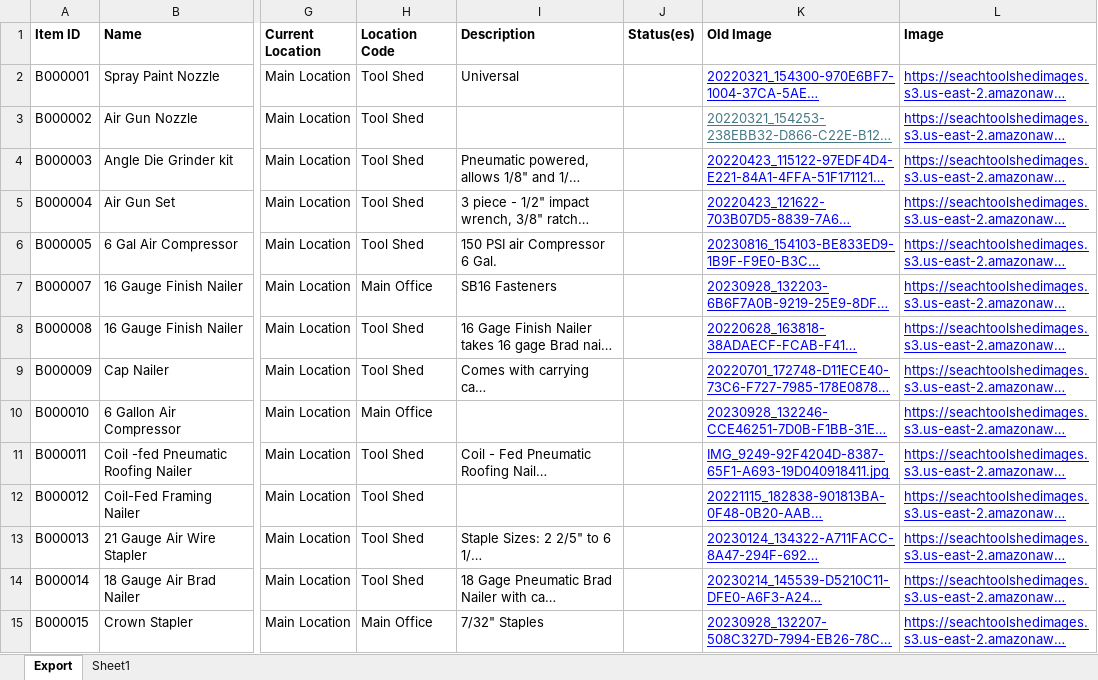
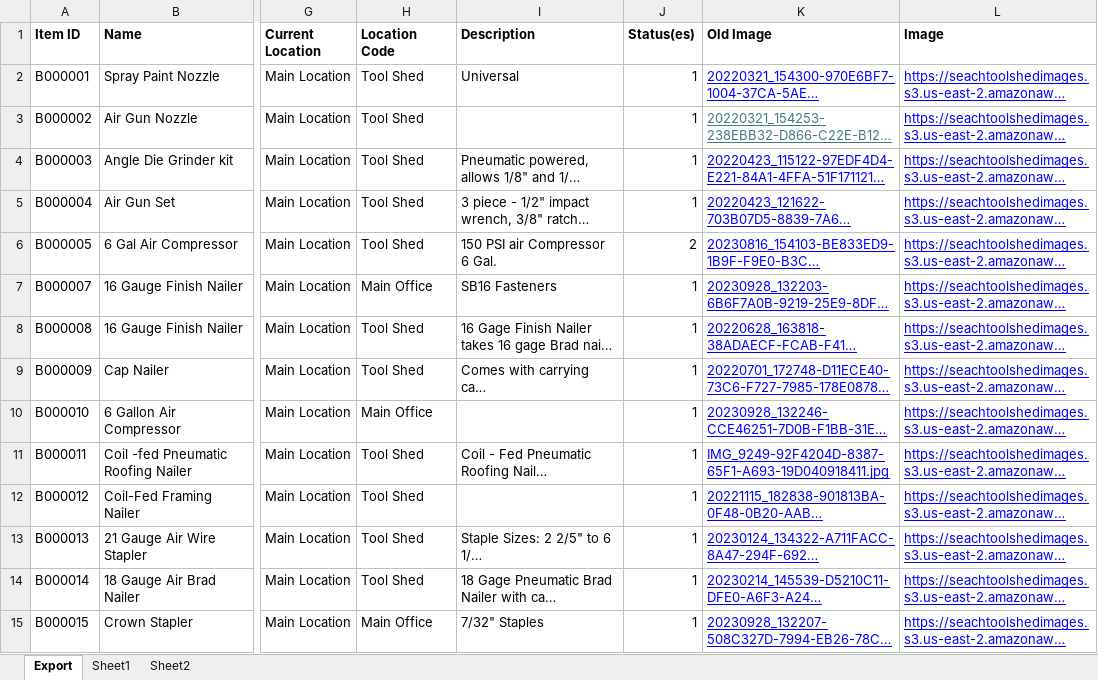
Before and after one commit to Cookiesaurus/toolshed-app, an Excel workbook: SEAC_Tool_Shed_Inventory.xlsx, sheet Export, drawn as a sheet; only a part is shown, gaps mark what is left out; long unchanged cells end in …; values as stored, in another font and other column widths than the file's, no borders; conditional formats not drawn; the diff covers the shown part only; the diff names each change by its address in the sheet, - before the commit and + after, or states it on an @@ line.

Commit message:
Updates the statuses based on currently checked out or not

```diff
--- a/SEAC_Tool_Shed_Inventory.xlsx (sheet Export)
+++ b/SEAC_Tool_Shed_Inventory.xlsx (sheet Export)
+sheet tab: Sheet2
-J2:J5 (Status(es)): (empty)
+J2:J5 (Status(es)): 1
-J6 (Status(es)): (empty)
+J6 (Status(es)): 2
-J7:J15 (Status(es)): (empty)
+J7:J15 (Status(es)): 1
```
Also changed, not shown: 1064 edited cells elsewhere in this sheet, sheet Sheet1, hidden cells.
